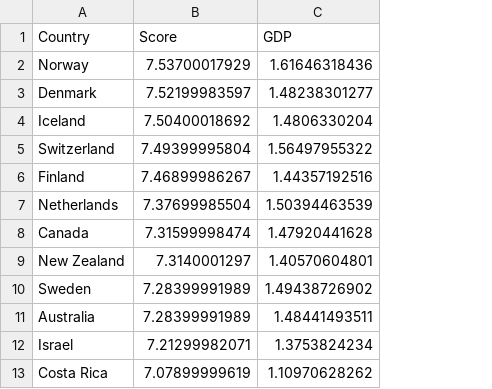
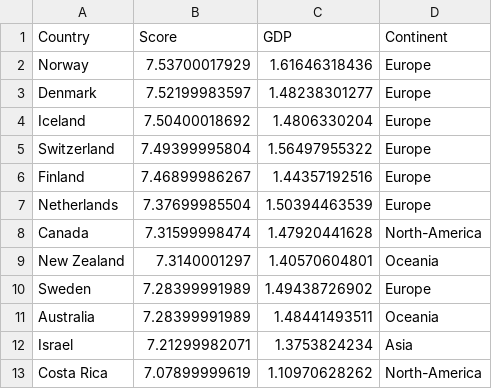
Before and after one commit to Nordin11/DataProcessing-Homework, a CSV file: Homework/week_4/World_Happiness_GDP_2017.csv, drawn as a sheet; only a part is shown; the diff names each change by its address in the sheet, - before the commit and + after, or states it on an @@ line.

Commit message:
continents

```diff
--- a/Homework/week_4/World_Happiness_GDP_2017.csv
+++ b/Homework/week_4/World_Happiness_GDP_2017.csv
+column D (Continent), rows 2-13: Europe | Europe | Europe | Europe | Europe | Europe | North-America | Oceania | Europe | Oceania | Asia | North-America
```
Also changed, not shown: 1 other file.
